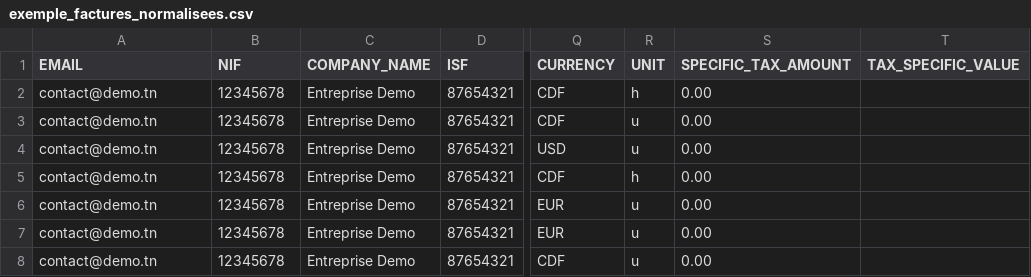
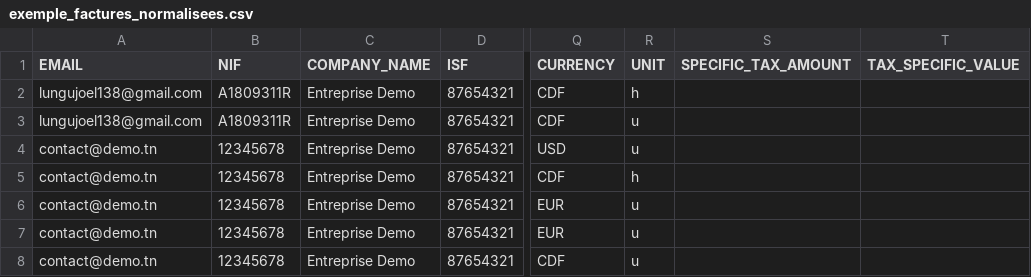
Before and after one commit to joellungu/bridge_serveur, a CSV file: exemple_factures_normalisees.csv, drawn as a sheet; only a part is shown, gaps mark what is left out; the diff names each change by its address in the sheet, - before the commit and + after, or states it on an @@ line.

```diff
--- a/exemple_factures_normalisees.csv
+++ b/exemple_factures_normalisees.csv
-A2:A3 (EMAIL): contact@demo.tn
+A2:A3 (EMAIL): lungujoel138@gmail.com
-B2:B3 (NIF): 12345678
+B2:B3 (NIF): A1809311R
-S2:S8 (SPECIFIC_TAX_AMOUNT): 0.00
+S2:S8 (SPECIFIC_TAX_AMOUNT): (empty)
```
Also changed, not shown: 2 other files.
